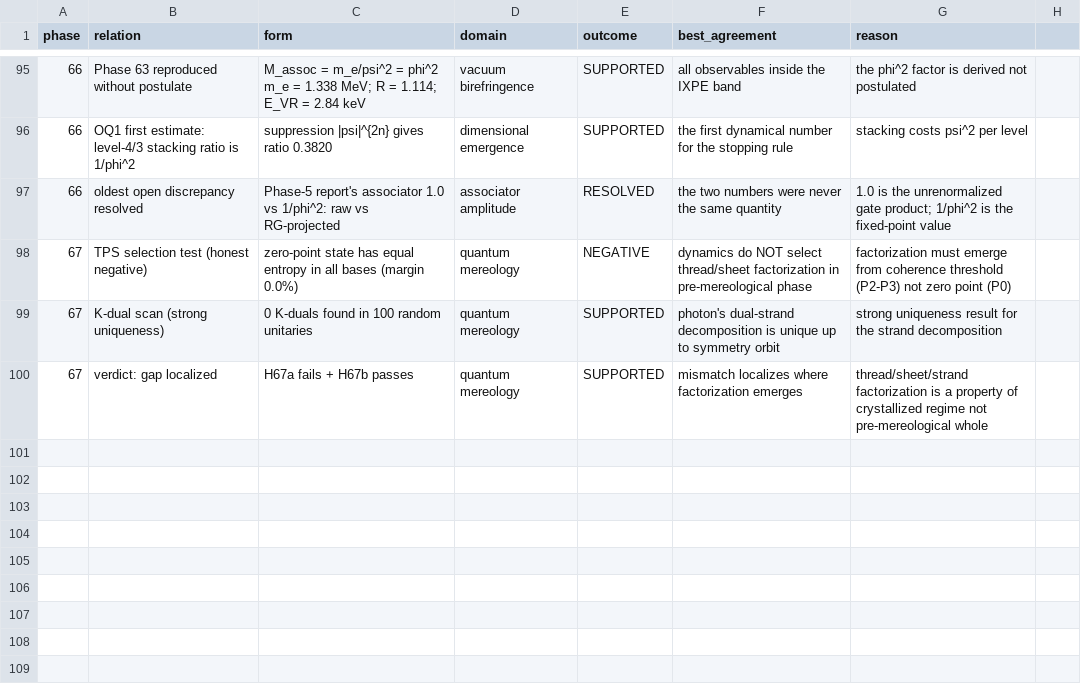
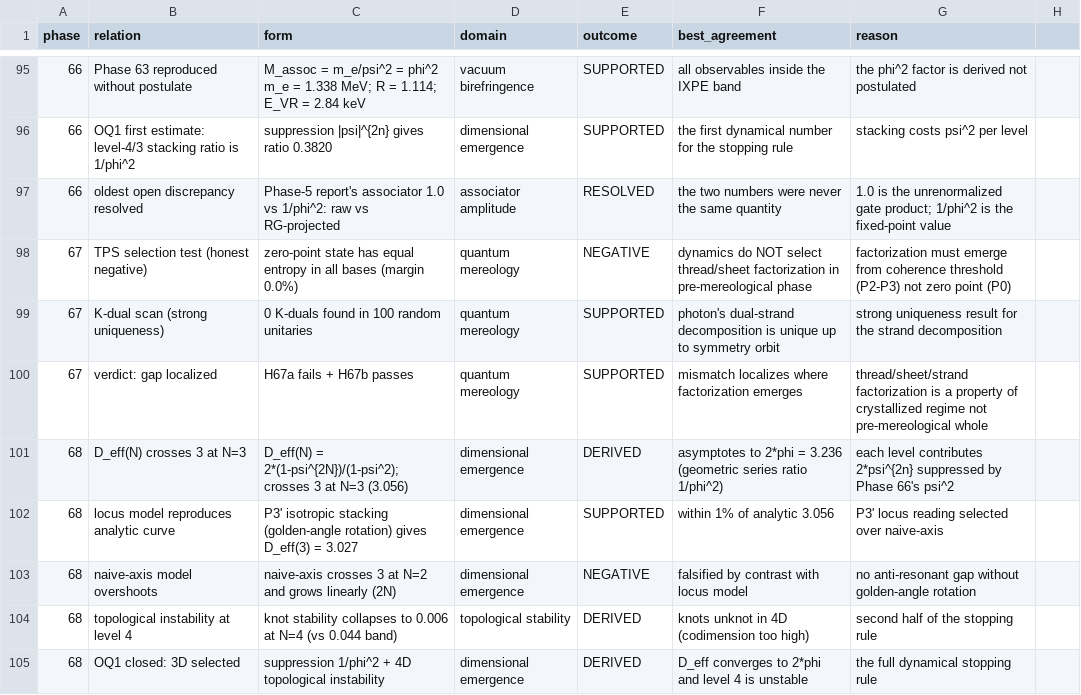
Before and after one commit to MaryTheadoor/IST-workspace-, a CSV file: code/outputs/phase54/relation_registry.csv, drawn as a sheet; only a part is shown, gaps mark what is left out; the diff names each change by its address in the sheet, - before the commit and + after, or states it on an @@ line.

Commit message:
docs: sync Phase 68 (phase-map, registry 99→104, paper v2.16)

```diff
--- a/code/outputs/phase54/relation_registry.csv
+++ b/code/outputs/phase54/relation_registry.csv
+row 101: 68 | D_eff(N) crosses 3 at N=3 | D_eff(N) = 2*(1-psi^{2N})/(1-psi^2); crosses 3 at N=3 (3.056) | dimensional emergence | DERIVED | asymptotes to 2*phi = 3.236 (geometric series ratio 1/phi^2) | each level contributes 2*psi^{2n} suppressed by Phase 66's psi^2
+row 102: 68 | locus model reproduces analytic curve | P3' isotropic stacking (golden-angle rotation) gives D_eff(3) = 3.027 | dimensional emergence | SUPPORTED | within 1% of analytic 3.056 | P3' locus reading selected over naive-axis
+row 103: 68 | naive-axis model overshoots | naive-axis crosses 3 at N=2 and grows linearly (2N) | dimensional emergence | NEGATIVE | falsified by contrast with locus model | no anti-resonant gap without golden-angle rotation
+row 104: 68 | topological instability at level 4 | knot stability collapses to 0.006 at N=4 (vs 0.044 band) | topological stability | DERIVED | knots unknot in 4D (codimension too high) | second half of the stopping rule
+row 105: 68 | OQ1 closed: 3D selected | suppression 1/phi^2 + 4D topological instability | dimensional emergence | DERIVED | D_eff converges to 2*phi and level 4 is unstable | the full dynamical stopping rule
```
Also changed, not shown: 6 other files.
